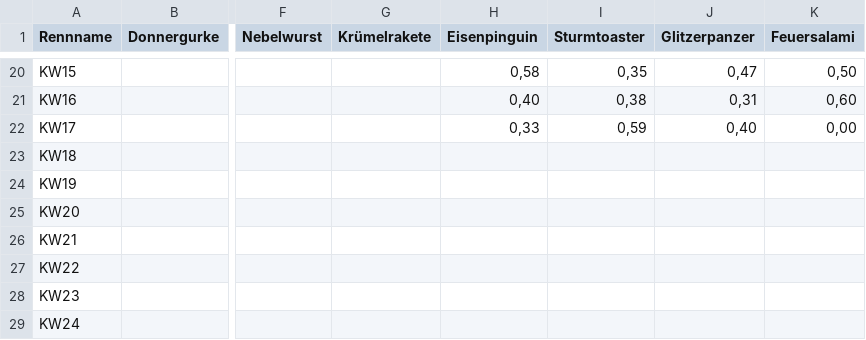
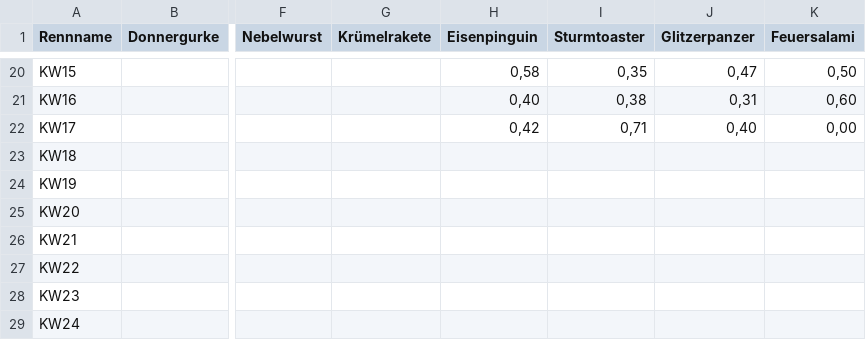
Before and after one commit to christianknoll-create/sdr, a TSV file: daten.tsv, drawn as a sheet; only a part is shown, gaps mark what is left out; the diff names each change by its address in the sheet, - before the commit and + after, or states it on an @@ line.

```diff
--- a/daten.tsv
+++ b/daten.tsv
-H22 (Eisenpinguin): 0,33
+H22 (Eisenpinguin): 0,42
-I22 (Sturmtoaster): 0,59
+I22 (Sturmtoaster): 0,71
```
Also changed, not shown: 1 other file.
